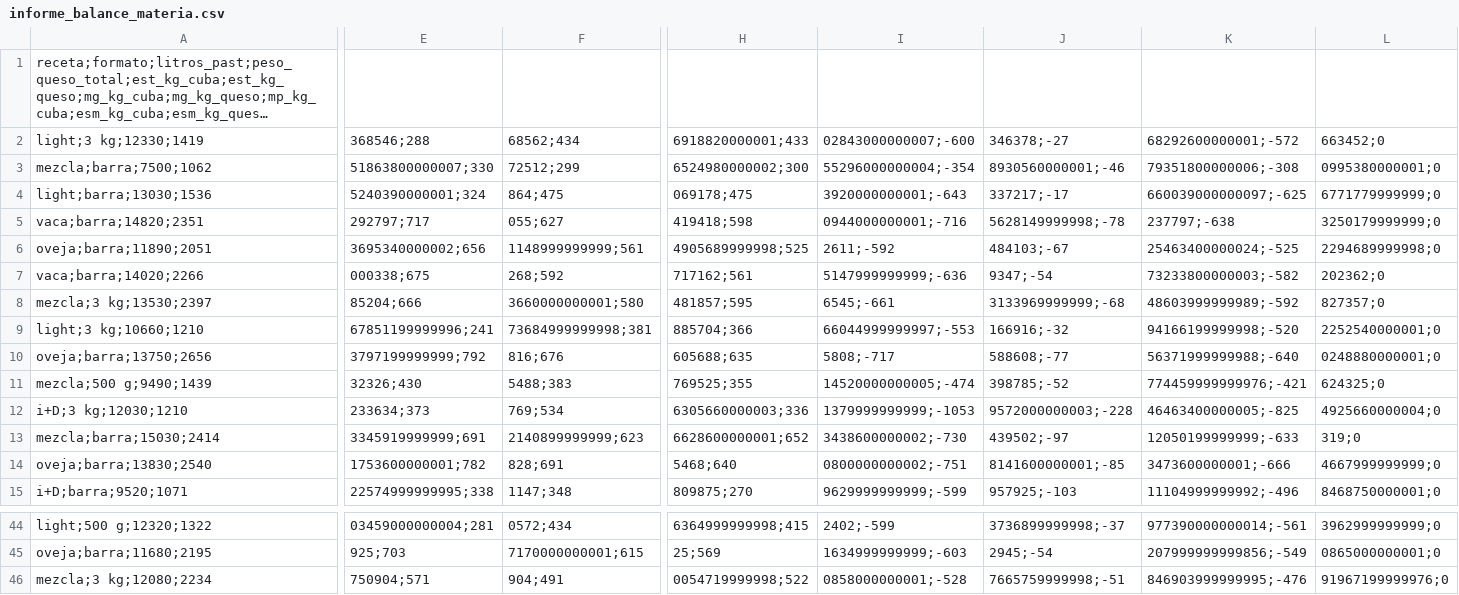
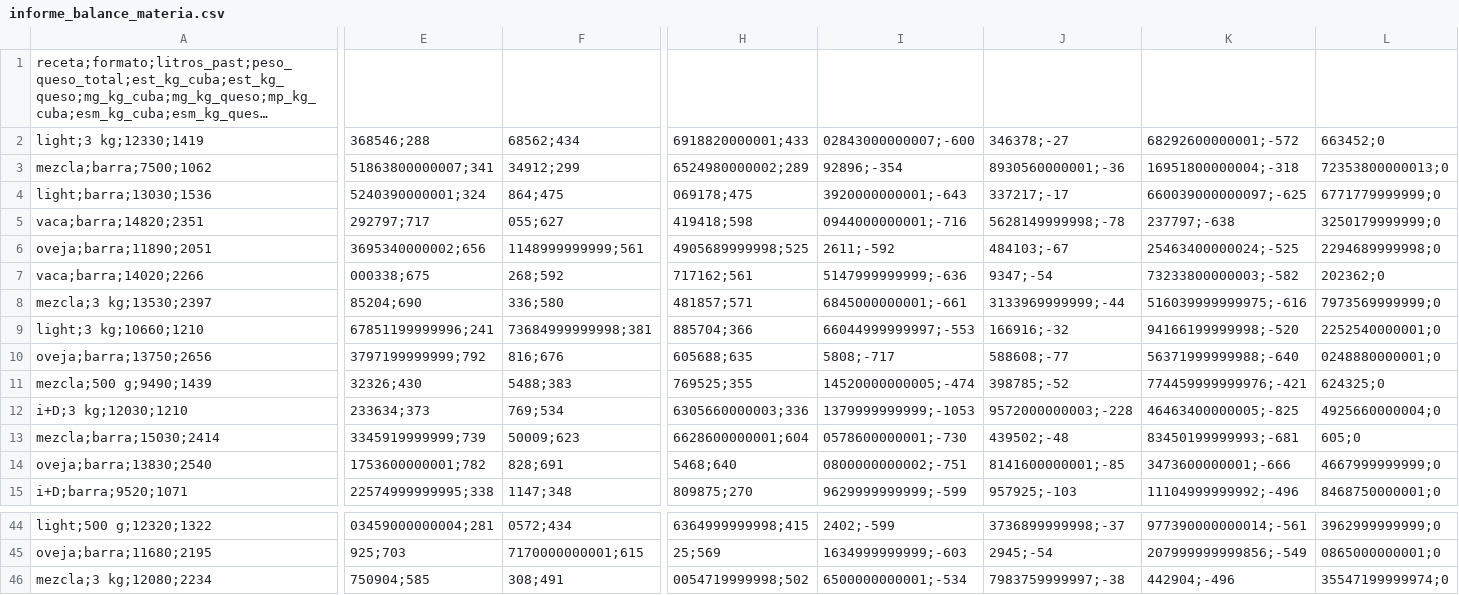
Before and after one commit to juanriera/master-queseria, a CSV file: datos/informe_balance_materia.csv, drawn as a sheet; only a part is shown, gaps mark what is left out; long unchanged cells end in …; the diff covers the shown part only; the diff names each change by its address in the sheet, - before the commit and + after, or states it on an @@ line.

Commit message:
Update balance materia semanal

```diff
--- a/datos/informe_balance_materia.csv
+++ b/datos/informe_balance_materia.csv
-E3: 51863800000007;330
+E3: 51863800000007;341
-F3: 72512;299
+F3: 34912;299
-H3: 6524980000002;300
+H3: 6524980000002;289
-I3: 55296000000004;-354
+I3: 92896;-354
-J3: 8930560000001;-46
+J3: 8930560000001;-36
-K3: 79351800000006;-308
+K3: 16951800000004;-318
-L3: 0995380000001;0
+L3: 72353800000013;0
-E8: 85204;666
+E8: 85204;690
-F8: 3660000000001;580
+F8: 336;580
-H8: 481857;595
+H8: 481857;571
-I8: 6545;-661
+I8: 6845000000001;-661
-J8: 3133969999999;-68
+J8: 3133969999999;-44
-K8: 48603999999989;-592
+K8: 516039999999975;-616
-L8: 827357;0
+L8: 7973569999999;0
-E13: 3345919999999;691
+E13: 3345919999999;739
-F13: 2140899999999;623
+F13: 50009;623
-H13: 6628600000001;652
+H13: 6628600000001;604
-I13: 3438600000002;-730
+I13: 0578600000001;-730
-J13: 439502;-97
+J13: 439502;-48
-K13: 12050199999999;-633
+K13: 83450199999993;-681
-L13: 319;0
+L13: 605;0
-E46: 750904;571
+E46: 750904;585
-F46: 904;491
+F46: 308;491
-H46: 0054719999998;522
+H46: 0054719999998;502
-I46: 0858000000001;-528
+I46: 6500000000001;-534
-J46: 7665759999998;-51
+J46: 7983759999997;-38
-K46: 846903999999995;-476
+K46: 442904;-496
-L46: 91967199999976;0
+L46: 35547199999974;0
```
Also changed, not shown: 54 edited cells elsewhere in this file, 1 other file.
